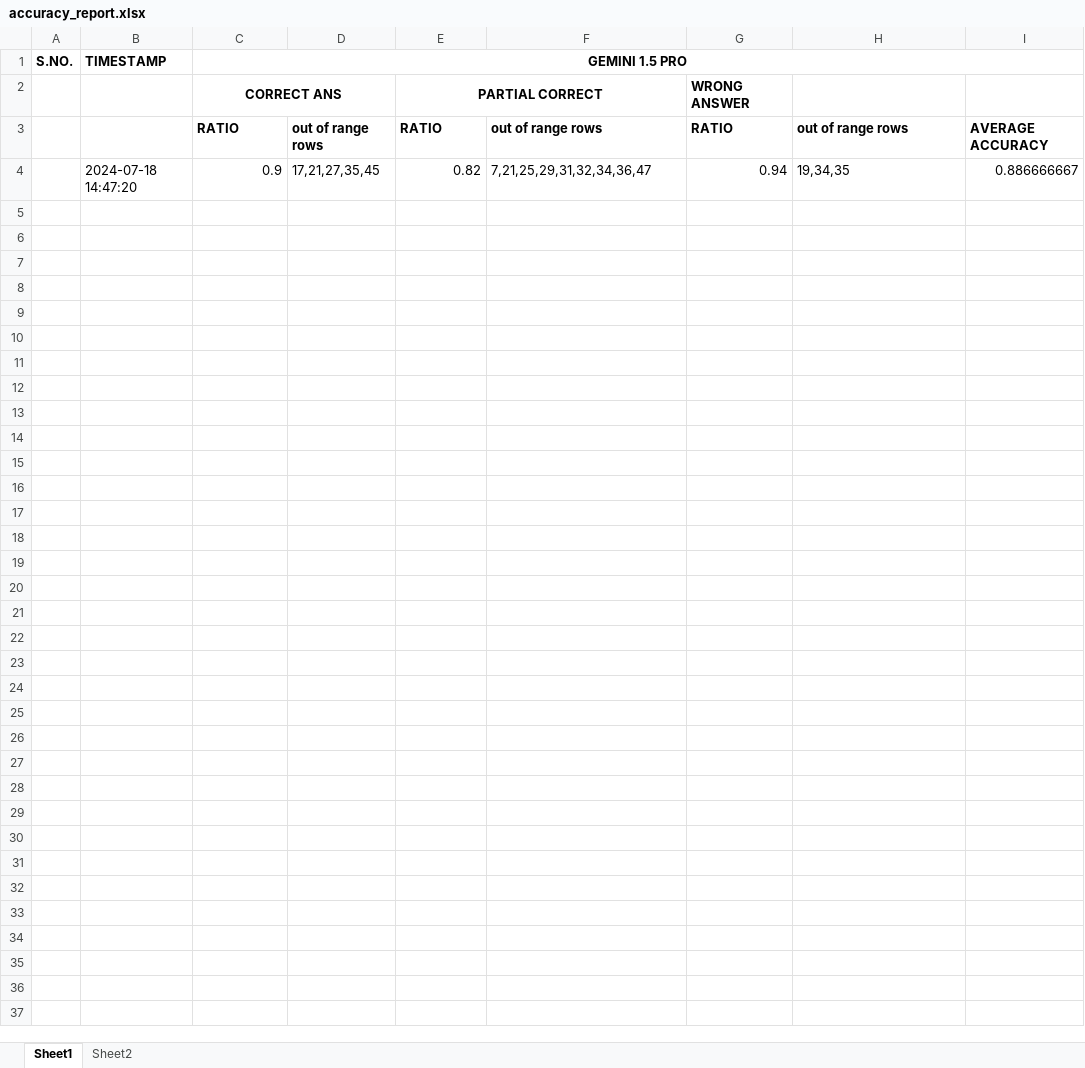
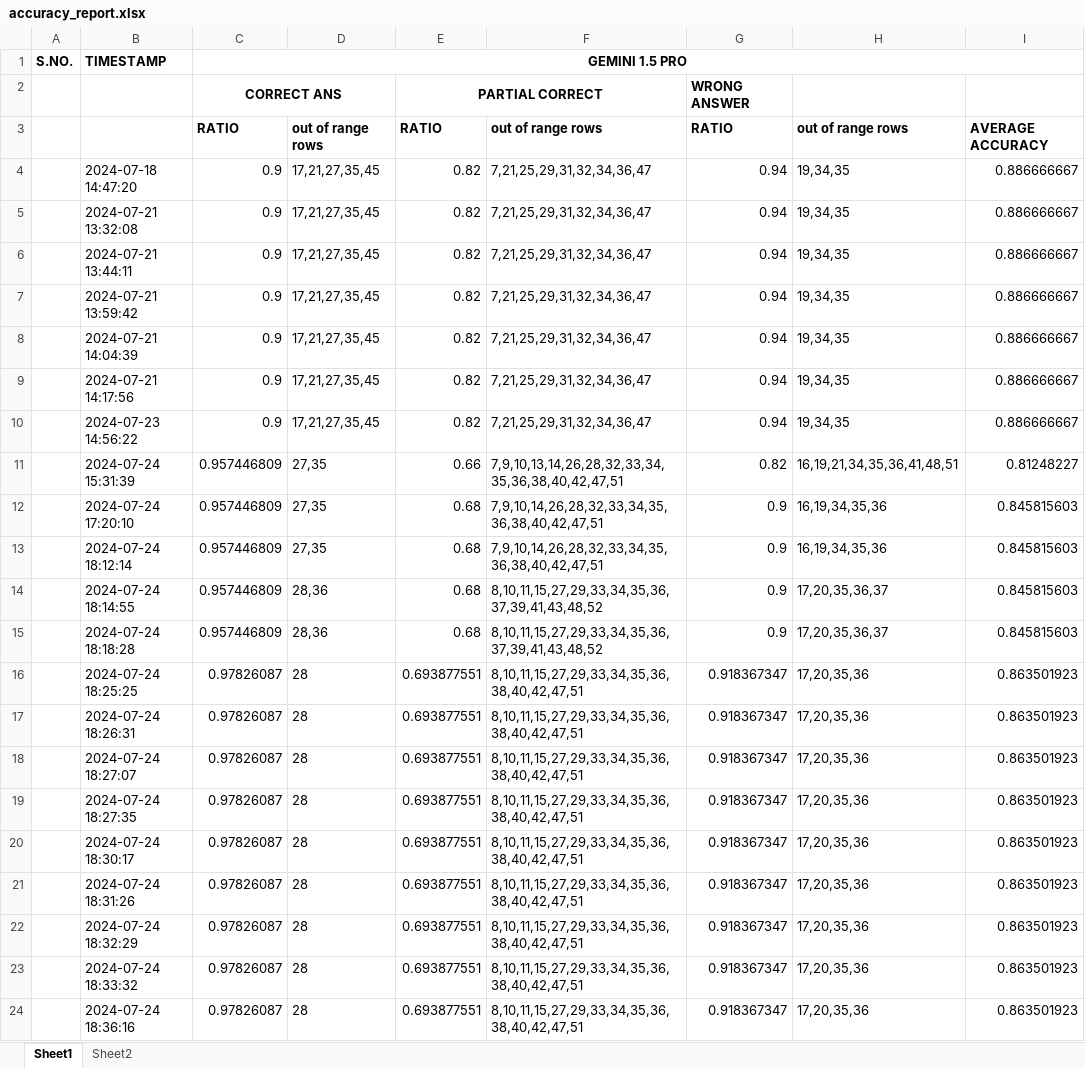
Before and after one commit to pavan-kumar45/gen_ai-project, an Excel workbook: CSV FILES/accuracy_report.xlsx, sheet Sheet1, drawn as a sheet; values as stored, in another font and other column widths than the file's, no borders; the diff names each change by its address in the sheet, - before the commit and + after, or states it on an @@ line.

Commit message:
86% accuracy(openai gpt-4o)

```diff
--- a/CSV FILES/accuracy_report.xlsx (sheet Sheet1)
+++ b/CSV FILES/accuracy_report.xlsx (sheet Sheet1)
+row 5:  | 2024-07-21 13:32:08 | 0.9 | 17,21,27,35,45 | 0.82 | 7,21,25,29,31,32,34,36,47 | 0.94 | 19,34,35 | 0.886666667
+row 6:  | 2024-07-21 13:44:11 | 0.9 | 17,21,27,35,45 | 0.82 | 7,21,25,29,31,32,34,36,47 | 0.94 | 19,34,35 | 0.886666667
+row 7:  | 2024-07-21 13:59:42 | 0.9 | 17,21,27,35,45 | 0.82 | 7,21,25,29,31,32,34,36,47 | 0.94 | 19,34,35 | 0.886666667
+row 8:  | 2024-07-21 14:04:39 | 0.9 | 17,21,27,35,45 | 0.82 | 7,21,25,29,31,32,34,36,47 | 0.94 | 19,34,35 | 0.886666667
+row 9:  | 2024-07-21 14:17:56 | 0.9 | 17,21,27,35,45 | 0.82 | 7,21,25,29,31,32,34,36,47 | 0.94 | 19,34,35 | 0.886666667
+row 10:  | 2024-07-23 14:56:22 | 0.9 | 17,21,27,35,45 | 0.82 | 7,21,25,29,31,32,34,36,47 | 0.94 | 19,34,35 | 0.886666667
+row 11:  | 2024-07-24 15:31:39 | 0.957446809 | 27,35 | 0.66 | 7,9,10,13,14,26,28,32,33,34,35,36,38,40,42,47,51 | 0.82 | 16,19,21,34,35,36,41,48,51 | 0.81248227
+row 12:  | 2024-07-24 17:20:10 | 0.957446809 | 27,35 | 0.68 | 7,9,10,14,26,28,32,33,34,35,36,38,40,42,47,51 | 0.9 | 16,19,34,35,36 | 0.845815603
+row 13:  | 2024-07-24 18:12:14 | 0.957446809 | 27,35 | 0.68 | 7,9,10,14,26,28,32,33,34,35,36,38,40,42,47,51 | 0.9 | 16,19,34,35,36 | 0.845815603
+row 14:  | 2024-07-24 18:14:55 | 0.957446809 | 28,36 | 0.68 | 8,10,11,15,27,29,33,34,35,36,37,39,41,43,48,52 | 0.9 | 17,20,35,36,37 | 0.845815603
+row 15:  | 2024-07-24 18:18:28 | 0.957446809 | 28,36 | 0.68 | 8,10,11,15,27,29,33,34,35,36,37,39,41,43,48,52 | 0.9 | 17,20,35,36,37 | 0.845815603
+row 16:  | 2024-07-24 18:25:25 | 0.97826087 | 28 | 0.693877551 | 8,10,11,15,27,29,33,34,35,36,38,40,42,47,51 | 0.918367347 | 17,20,35,36 | 0.863501923
+row 17:  | 2024-07-24 18:26:31 | 0.97826087 | 28 | 0.693877551 | 8,10,11,15,27,29,33,34,35,36,38,40,42,47,51 | 0.918367347 | 17,20,35,36 | 0.863501923
+row 18:  | 2024-07-24 18:27:07 | 0.97826087 | 28 | 0.693877551 | 8,10,11,15,27,29,33,34,35,36,38,40,42,47,51 | 0.918367347 | 17,20,35,36 | 0.863501923
+row 19:  | 2024-07-24 18:27:35 | 0.97826087 | 28 | 0.693877551 | 8,10,11,15,27,29,33,34,35,36,38,40,42,47,51 | 0.918367347 | 17,20,35,36 | 0.863501923
+row 20:  | 2024-07-24 18:30:17 | 0.97826087 | 28 | 0.693877551 | 8,10,11,15,27,29,33,34,35,36,38,40,42,47,51 | 0.918367347 | 17,20,35,36 | 0.863501923
+row 21:  | 2024-07-24 18:31:26 | 0.97826087 | 28 | 0.693877551 | 8,10,11,15,27,29,33,34,35,36,38,40,42,47,51 | 0.918367347 | 17,20,35,36 | 0.863501923
+row 22:  | 2024-07-24 18:32:29 | 0.97826087 | 28 | 0.693877551 | 8,10,11,15,27,29,33,34,35,36,38,40,42,47,51 | 0.918367347 | 17,20,35,36 | 0.863501923
+row 23:  | 2024-07-24 18:33:32 | 0.97826087 | 28 | 0.693877551 | 8,10,11,15,27,29,33,34,35,36,38,40,42,47,51 | 0.918367347 | 17,20,35,36 | 0.863501923
+row 24:  | 2024-07-24 18:36:16 | 0.97826087 | 28 | 0.693877551 | 8,10,11,15,27,29,33,34,35,36,38,40,42,47,51 | 0.918367347 | 17,20,35,36 | 0.863501923
```
Also changed, not shown: sheet Sheet2, CSV FILES/Question Bank.xlsx, 7 other files.
